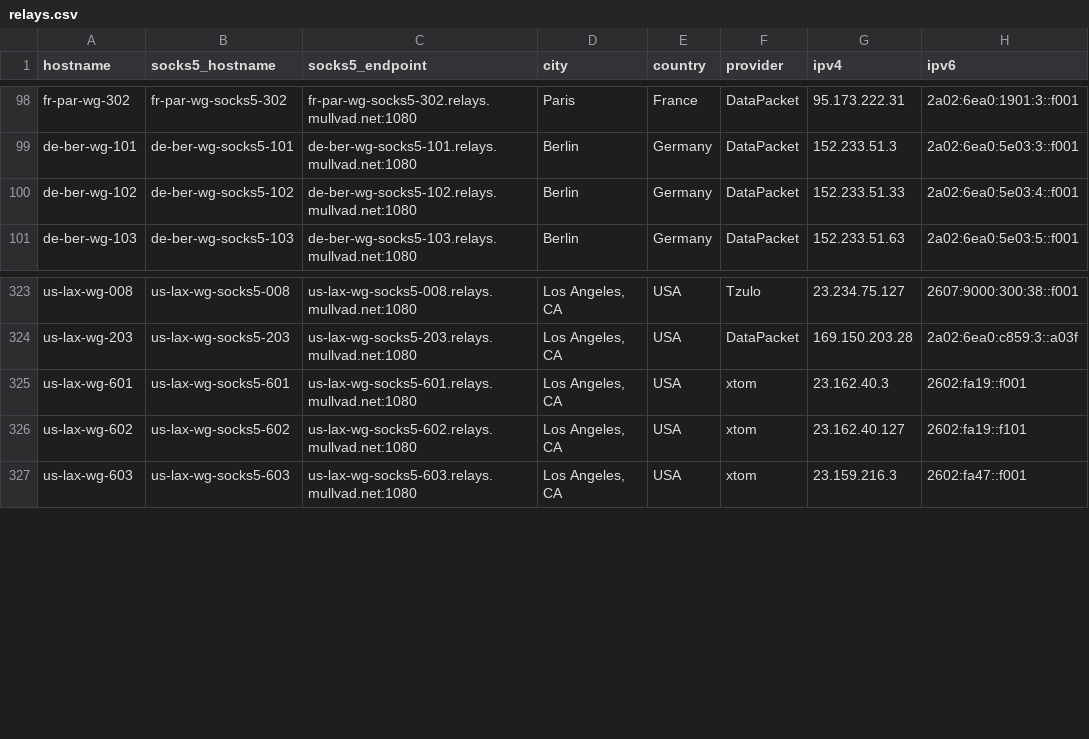
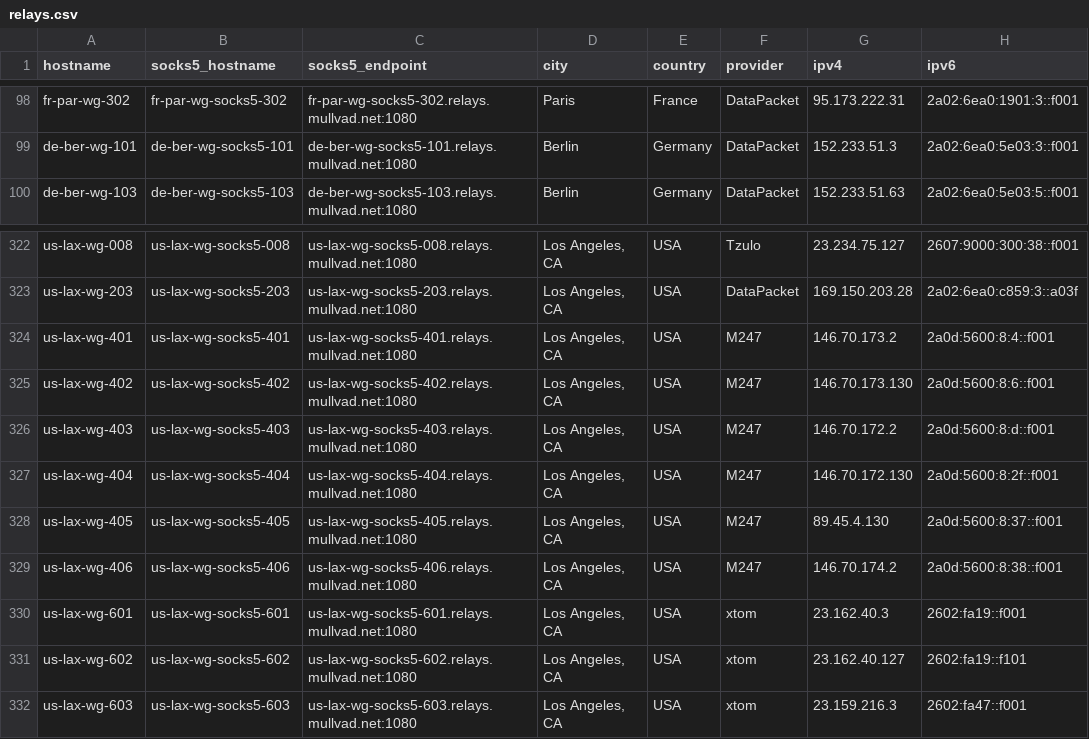
Before and after one commit to tommy-ca/mulvad-relay-list, a CSV file: relays.csv, drawn as a sheet; only a part is shown, gaps mark what is left out; removed rows and columns are numbered as before the commit, all else as after; the diff names each change by its address in the sheet, - before the commit and + after, or states it on an @@ line.

```diff
--- a/relays.csv
+++ b/relays.csv
-row 100: de-ber-wg-102 | de-ber-wg-socks5-102 | de-ber-wg-socks5-102.relays.mullvad.net:1080 | Berlin | Germany | DataPacket | 152.233.51.33 | 2a02:6ea0:5e03:4::f001
+row 324: us-lax-wg-401 | us-lax-wg-socks5-401 | us-lax-wg-socks5-401.relays.mullvad.net:1080 | Los Angeles, CA | USA | M247 | 146.70.173.2 | 2a0d:5600:8:4::f001
+row 325: us-lax-wg-402 | us-lax-wg-socks5-402 | us-lax-wg-socks5-402.relays.mullvad.net:1080 | Los Angeles, CA | USA | M247 | 146.70.173.130 | 2a0d:5600:8:6::f001
+row 326: us-lax-wg-403 | us-lax-wg-socks5-403 | us-lax-wg-socks5-403.relays.mullvad.net:1080 | Los Angeles, CA | USA | M247 | 146.70.172.2 | 2a0d:5600:8:d::f001
+row 327: us-lax-wg-404 | us-lax-wg-socks5-404 | us-lax-wg-socks5-404.relays.mullvad.net:1080 | Los Angeles, CA | USA | M247 | 146.70.172.130 | 2a0d:5600:8:2f::f001
+row 328: us-lax-wg-405 | us-lax-wg-socks5-405 | us-lax-wg-socks5-405.relays.mullvad.net:1080 | Los Angeles, CA | USA | M247 | 89.45.4.130 | 2a0d:5600:8:37::f001
+row 329: us-lax-wg-406 | us-lax-wg-socks5-406 | us-lax-wg-socks5-406.relays.mullvad.net:1080 | Los Angeles, CA | USA | M247 | 146.70.174.2 | 2a0d:5600:8:38::f001
```
Also changed, not shown: 4 other files.
